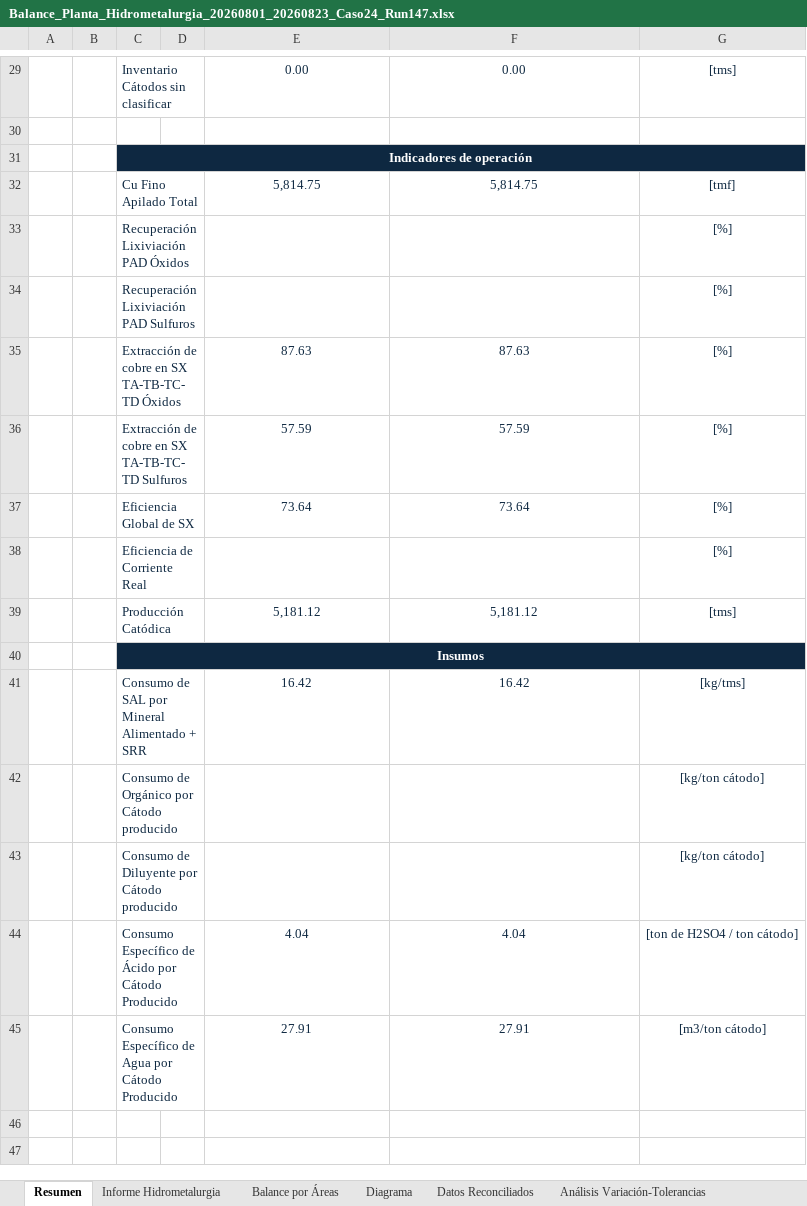
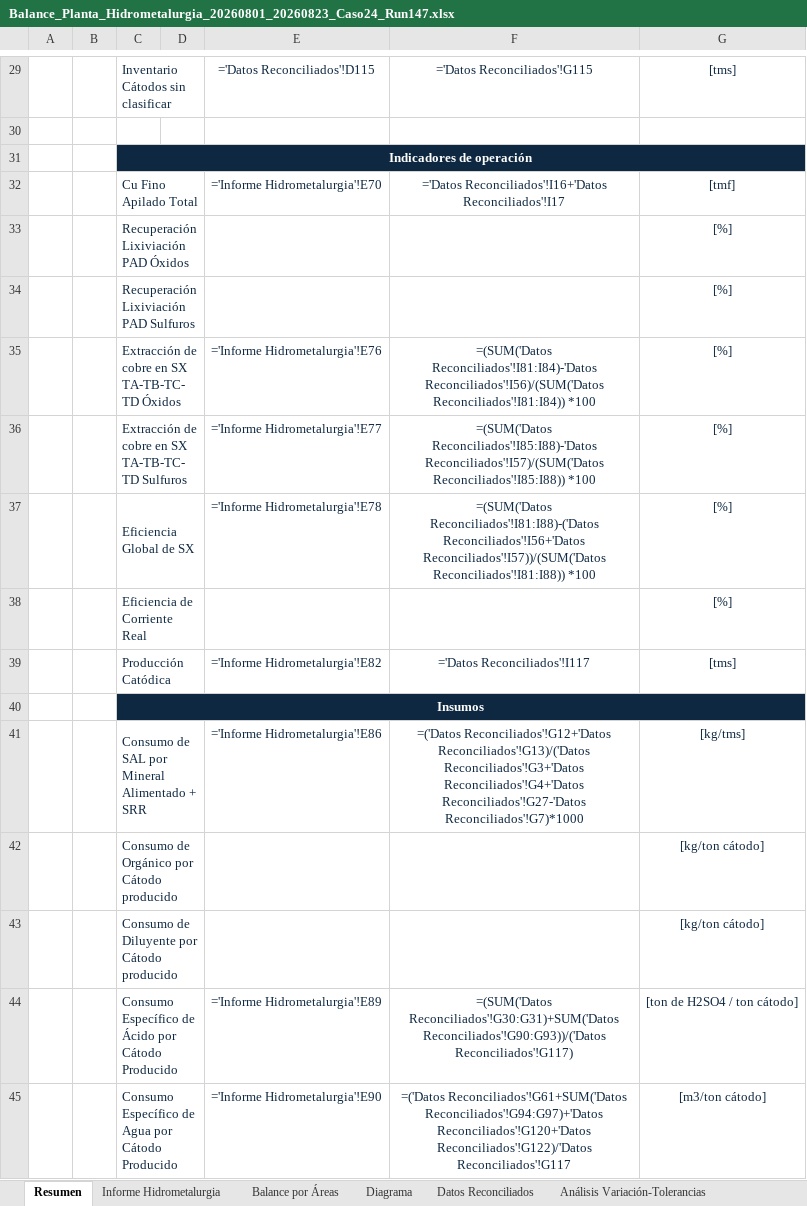
Before and after one commit to furetasimplex/DashReportabilidadSIIRUreta-, an Excel workbook: report_export/exports/Balance_Planta_Hidrometalurgia_20260801_20260823_Caso24_Run147.xlsx, sheet Resumen, drawn as a sheet; only a part is shown, gaps mark what is left out; values as stored, in another font and other column widths than the file's, no borders; formulas without a stored value are shown as written; charts and pictures not drawn; the diff covers the shown part only; the diff names each change by its address in the sheet, - before the commit and + after, or states it on an @@ line.

```diff
--- a/report_export/exports/Balance_Planta_Hidrometalurgia_20260801_20260823_Caso24_Run147.xlsx (sheet Resumen)
+++ b/report_export/exports/Balance_Planta_Hidrometalurgia_20260801_20260823_Caso24_Run147.xlsx (sheet Resumen)
-E29: 0.00
+E29: ='Datos Reconciliados'!D115
-F29: 0.00
+F29: ='Datos Reconciliados'!G115
-E32: 5,814.75
+E32: ='Informe Hidrometalurgia'!E70
-F32: 5,814.75
+F32: ='Datos Reconciliados'!I16+'Datos Reconciliados'!I17
-E35: 87.63
+E35: ='Informe Hidrometalurgia'!E76
-F35: 87.63
+F35: =(SUM('Datos Reconciliados'!I81:I84)-'Datos Reconciliados'!I56)/(SUM('Datos Reconciliados'!I81:I84)) *100
-E36: 57.59
+E36: ='Informe Hidrometalurgia'!E77
-F36: 57.59
+F36: =(SUM('Datos Reconciliados'!I85:I88)-'Datos Reconciliados'!I57)/(SUM('Datos Reconciliados'!I85:I88)) *100
-E37: 73.64
+E37: ='Informe Hidrometalurgia'!E78
-F37: 73.64
+F37: =(SUM('Datos Reconciliados'!I81:I88)-('Datos Reconciliados'!I56+'Datos Reconciliados'!I57))/(SUM('Datos Reconciliados'!I81:I88)) *100
-E39: 5,181.12
+E39: ='Informe Hidrometalurgia'!E82
-F39: 5,181.12
+F39: ='Datos Reconciliados'!I117
-E41: 16.42
+E41: ='Informe Hidrometalurgia'!E86
-F41: 16.42
+F41: =('Datos Reconciliados'!G12+'Datos Reconciliados'!G13)/('Datos Reconciliados'!G3+'Datos Reconciliados'!G4+'Datos Reconciliados'!G27-'Datos Reconciliados'!G7)*1000
-E44: 4.04
+E44: ='Informe Hidrometalurgia'!E89
-F44: 4.04
+F44: =(SUM('Datos Reconciliados'!G30:G31)+SUM('Datos Reconciliados'!G90:G93))/('Datos Reconciliados'!G117)
-E45: 27.91
+E45: ='Informe Hidrometalurgia'!E90
-F45: 27.91
+F45: =('Datos Reconciliados'!G61+SUM('Datos Reconciliados'!G94:G97)+'Datos Reconciliados'!G120+'Datos Reconciliados'!G122)/'Datos Reconciliados'!G117
```
Also changed, not shown: 32 edited cells elsewhere in this sheet, sheet Proceso Área Húmeda, sheet Análisis Variación-Tolerancias, sheet Balance por Áreas, sheet Proceso Área Seca, sheet Proceso Área Cátodos, sheet Informe Hidrometalurgia, 1 more sheet, 10 other files.
